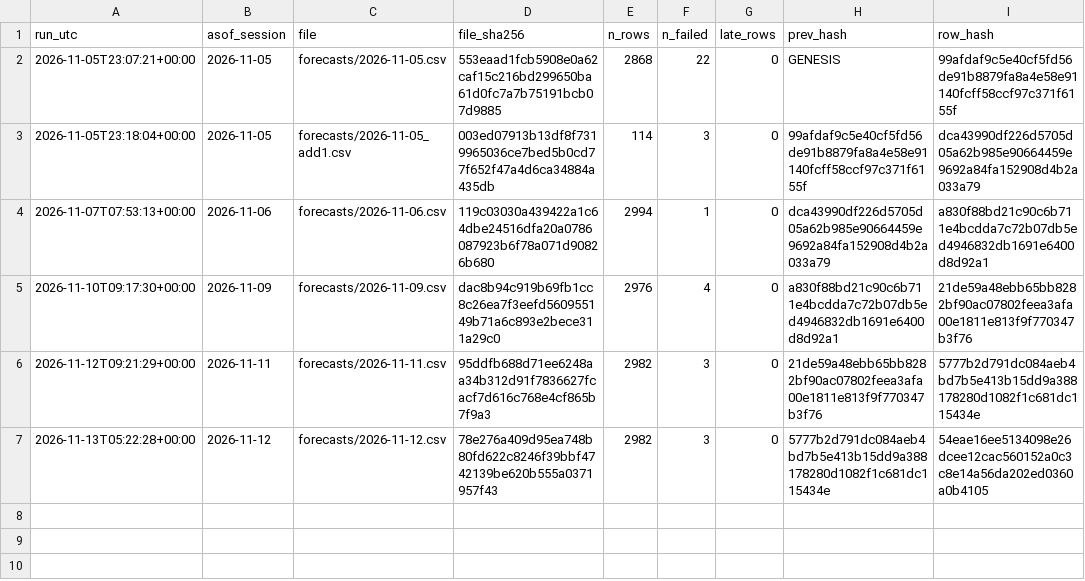
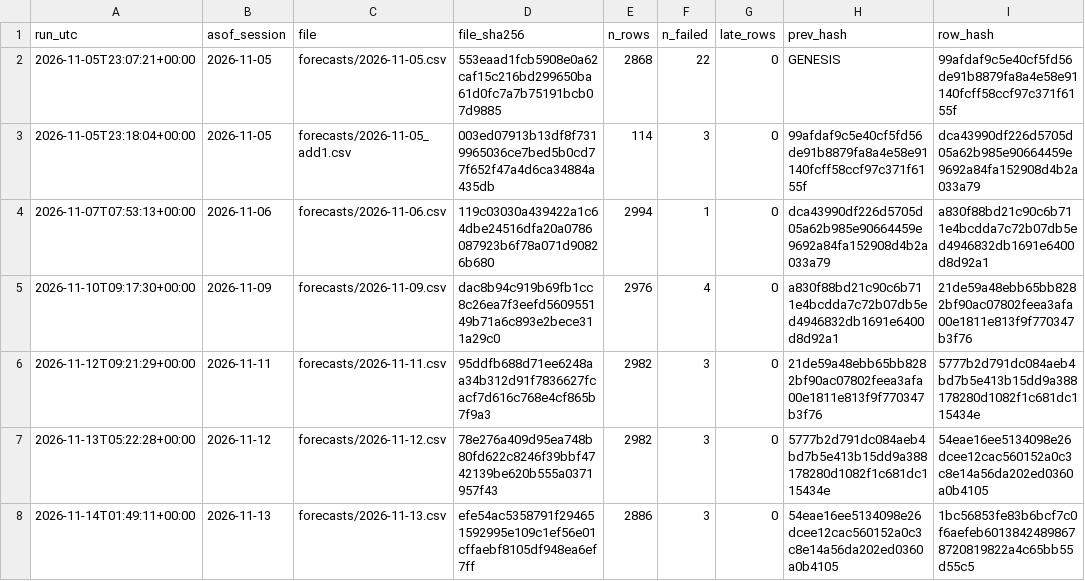
Before and after one commit to harshatangirala/nexus-alpha, a CSV file: shadow/v1.1/chain.csv, drawn as a sheet; the diff names each change by its address in the sheet, - before the commit and + after, or states it on an @@ line.

```diff
--- a/shadow/v1.1/chain.csv
+++ b/shadow/v1.1/chain.csv
+row 8: 2026-11-14T01:49:11+00:00 | 2026-11-13 | forecasts/2026-11-13.csv | efe54ac5358791f294651592995e109c1ef56e01cffaebf8105df948ea6ef7ff | 2886 | 3 | 0 | 54eae16ee5134098e26dcee12cac560152a0c3c8e14a56da202ed0360a0b4105 | 1bc56853fe83b6bcf7c0f6aefeb60138424898678720819822a4c65bb55d55c5
```
Also changed, not shown: shadow/iv_snapshot/chain.csv, shadow/market_e19/chain.csv, 19 other files.
